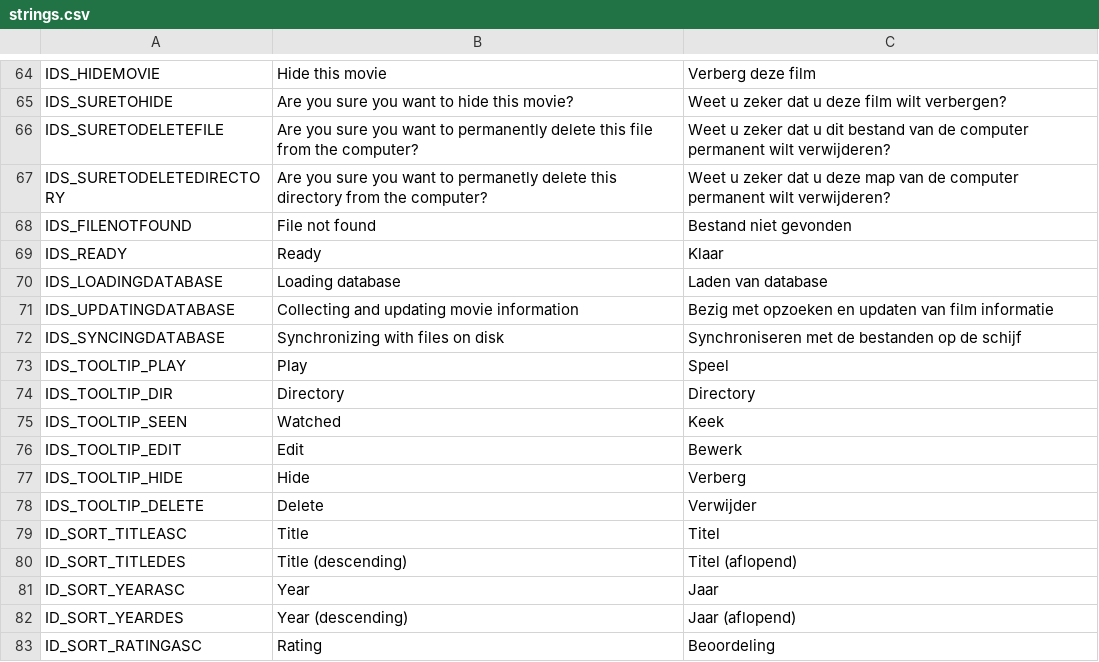
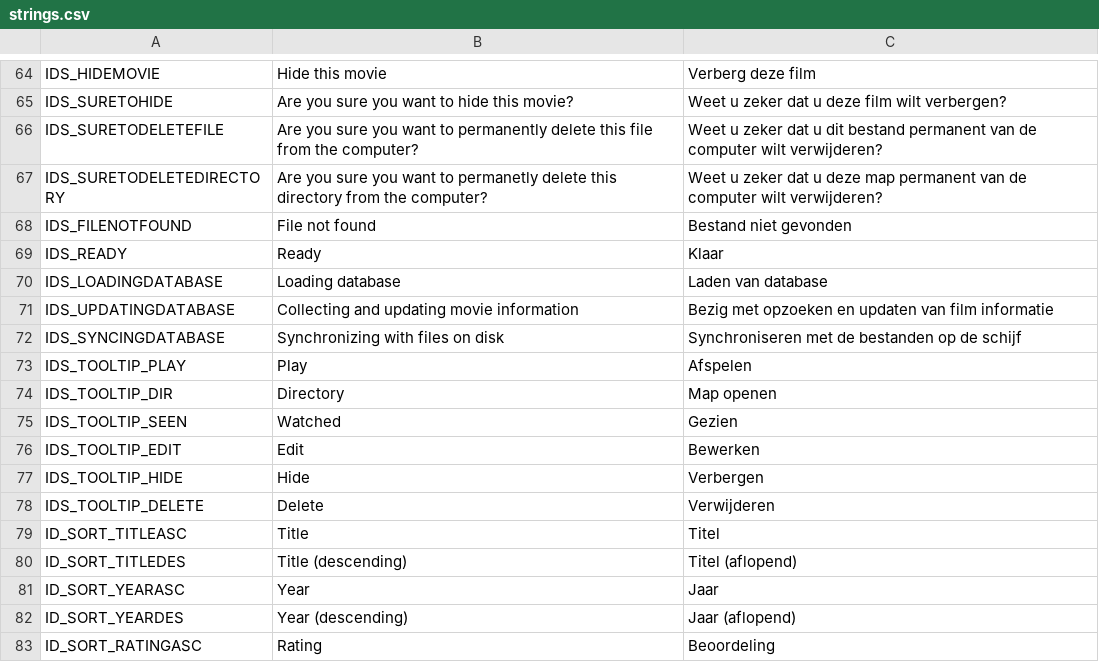
Before and after one commit to anlarke/MovieExplorer, a CSV file: MovieExplorer/strings.csv, drawn as a sheet; only a part is shown, gaps mark what is left out.

```diff
--- a/MovieExplorer/strings.csv
+++ b/MovieExplorer/strings.csv
@@ -65,4 +65,4 @@ IDS_HIDEMOVIE;Hide this movie;Verberg deze film
 IDS_SURETOHIDE;Are you sure you want to hide this movie?;Weet u zeker dat u deze film wilt verbergen?
-IDS_SURETODELETEFILE;Are you sure you want to permanently delete this file from the computer?;Weet u zeker dat u dit bestand van de computer permanent wilt verwijderen?
-IDS_SURETODELETEDIRECTORY;Are you sure you want to permanetly delete this directory from the computer?;Weet u zeker dat u deze map van de computer permanent wilt verwijderen?
+IDS_SURETODELETEFILE;Are you sure you want to permanently delete this file from the computer?;Weet u zeker dat u dit bestand permanent van de computer wilt verwijderen?
+IDS_SURETODELETEDIRECTORY;Are you sure you want to permanetly delete this directory from the computer?;Weet u zeker dat u deze map permanent van de computer wilt verwijderen?
 IDS_FILENOTFOUND;File not found;Bestand niet gevonden
@@ -72,8 +72,8 @@ IDS_UPDATINGDATABASE;Collecting and updating movie information;Bezig met opzoeke
 IDS_SYNCINGDATABASE;Synchronizing with files on disk;Synchroniseren met de bestanden op de schijf
-IDS_TOOLTIP_PLAY;Play;Speel
-IDS_TOOLTIP_DIR;Directory;Directory
-IDS_TOOLTIP_SEEN;Watched;Keek
-IDS_TOOLTIP_EDIT;Edit;Bewerk
-IDS_TOOLTIP_HIDE;Hide;Verberg
-IDS_TOOLTIP_DELETE;Delete;Verwijder
+IDS_TOOLTIP_PLAY;Play;Afspelen
+IDS_TOOLTIP_DIR;Directory;Map openen
+IDS_TOOLTIP_SEEN;Watched;Gezien
+IDS_TOOLTIP_EDIT;Edit;Bewerken
+IDS_TOOLTIP_HIDE;Hide;Verbergen
+IDS_TOOLTIP_DELETE;Delete;Verwijderen
 ID_SORT_TITLEASC;Title;Titel
```
Also changed, not shown: 13 other files.
